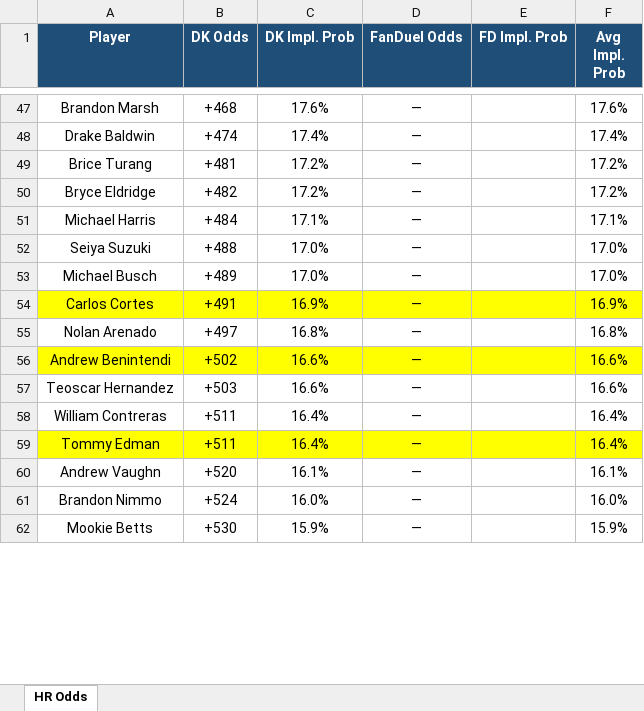
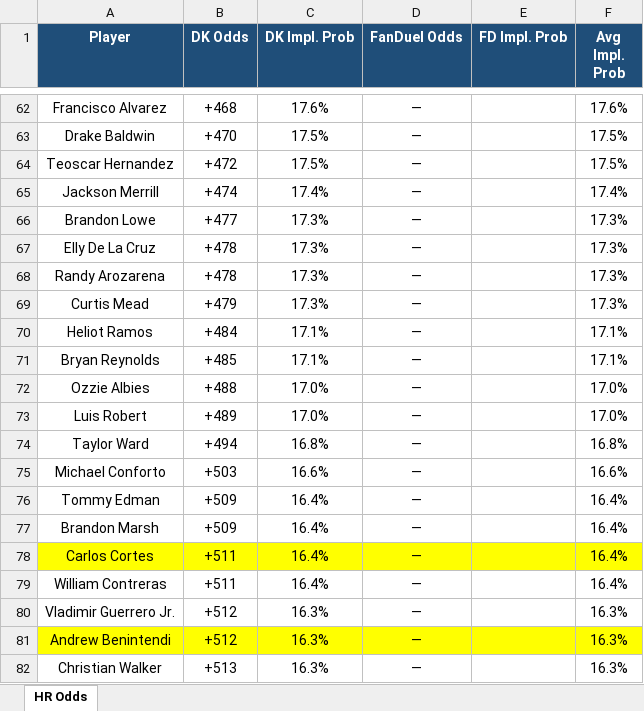
Before and after one commit to kornbergercharles-prog/HR-Odds-Scraper, an Excel workbook: hr_odds.xlsx, sheet HR Odds, drawn as a sheet; only a part is shown, gaps mark what is left out; values as stored, in another font and other column widths than the file's, no borders; removed rows and columns are numbered as before the commit, all else as after; the diff covers the shown part only; the diff names each change by its address in the sheet, - before the commit and + after, or states it on an @@ line.

```diff
--- a/hr_odds.xlsx (sheet HR Odds)
+++ b/hr_odds.xlsx (sheet HR Odds)
-A62 (Player): Brandon Marsh
+A62 (Player): Francisco Alvarez
-B63 (DK Odds): +474
+B63 (DK Odds): +470
-C63 (DK Impl. Prob): 17.4%
+C63 (DK Impl. Prob): 17.5%
-F63 (Avg Impl. Prob): 17.4%
+F63 (Avg Impl. Prob): 17.5%
-row 49: Brice Turang | +481 | 17.2% | — |  | 17.2%
-row 50: Bryce Eldridge | +482 | 17.2% | — |  | 17.2%
+row 64: Teoscar Hernandez | +472 | 17.5% | — |  | 17.5%
+row 65: Jackson Merrill | +474 | 17.4% | — |  | 17.4%
+row 66: Brandon Lowe | +477 | 17.3% | — |  | 17.3%
+row 67: Elly De La Cruz | +478 | 17.3% | — |  | 17.3%
+row 68: Randy Arozarena | +478 | 17.3% | — |  | 17.3%
+row 69: Curtis Mead | +479 | 17.3% | — |  | 17.3%
-A70 (Player): Michael Harris
+A70 (Player): Heliot Ramos
+row 71: Bryan Reynolds | +485 | 17.1% | — |  | 17.1%
-A72 (Player): Seiya Suzuki
+A72 (Player): Ozzie Albies
-A73 (Player): Michael Busch
+A73 (Player): Luis Robert
-row 54: Carlos Cortes | +491 | 16.9% | — |  | 16.9%
-A74 (Player): Nolan Arenado
+A74 (Player): Taylor Ward
-B74 (DK Odds): +497
+B74 (DK Odds): +494
-row 56: Andrew Benintendi | +502 | 16.6% | — |  | 16.6%
-A75 (Player): Teoscar Hernandez
+A75 (Player): Michael Conforto
+row 76: Tommy Edman | +509 | 16.4% | — |  | 16.4%
+row 77: Brandon Marsh | +509 | 16.4% | — |  | 16.4%
+row 78: Carlos Cortes | +511 | 16.4% | — |  | 16.4%
-row 59: Tommy Edman | +511 | 16.4% | — |  | 16.4%
-row 60: Andrew Vaughn | +520 | 16.1% | — |  | 16.1%
-row 61: Brandon Nimmo | +524 | 16.0% | — |  | 16.0%
-row 62: Mookie Betts | +530 | 15.9% | — |  | 15.9%
+row 80: Vladimir Guerrero Jr. | +512 | 16.3% | — |  | 16.3%
+row 81: Andrew Benintendi | +512 | 16.3% | — |  | 16.3%
+row 82: Christian Walker | +513 | 16.3% | — |  | 16.3%
```
Also changed, not shown: 131 added rows, 62 removed rows, 175 edited cells and cell formats elsewhere in this sheet, 2 other files.
